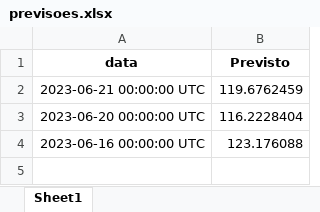
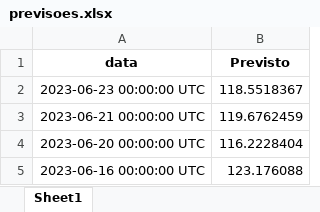
Before and after one commit to thtrol/series-temporais-batata, an Excel workbook: previsoes.xlsx, sheet Sheet1, drawn as a sheet; values as stored, in another font and other column widths than the file's, no borders; the diff names each change by its address in the sheet, - before the commit and + after, or states it on an @@ line.

```diff
--- a/previsoes.xlsx (sheet Sheet1)
+++ b/previsoes.xlsx (sheet Sheet1)
+row 2: 2023-06-23 00:00:00 UTC | 118.5518367
```
